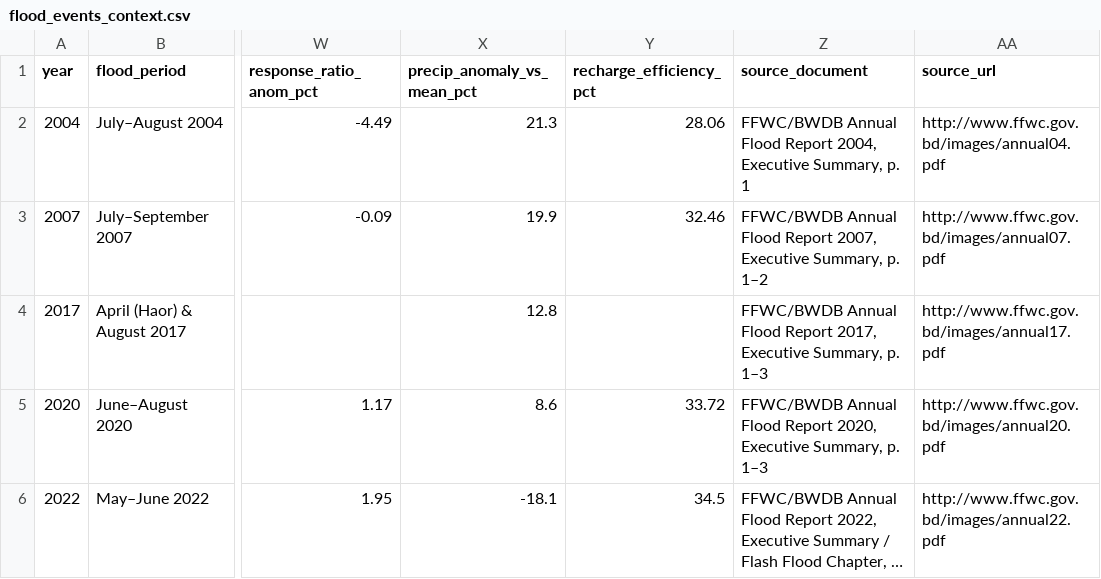
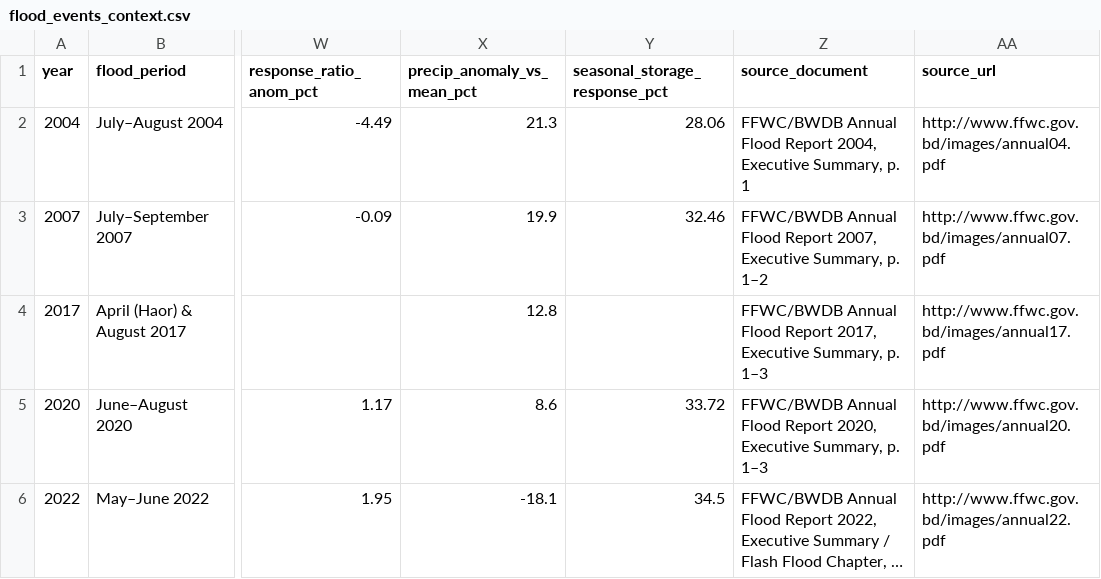
Before and after one commit to Tenstral/nasa-2026-earth-detective, a CSV file: outputs/v3/extremes/flood_events_context.csv, drawn as a sheet; only a part is shown, gaps mark what is left out; long unchanged cells end in …; the diff names each change by its address in the sheet, - before the commit and + after, or states it on an @@ line.

```diff
--- a/outputs/v3/extremes/flood_events_context.csv
+++ b/outputs/v3/extremes/flood_events_context.csv
-Y1: recharge_efficiency_pct
+Y1: seasonal_storage_response_pct
```
Also changed, not shown: outputs/v3/full_record/seasonal_recharge_24yr.csv, 10 other files.
